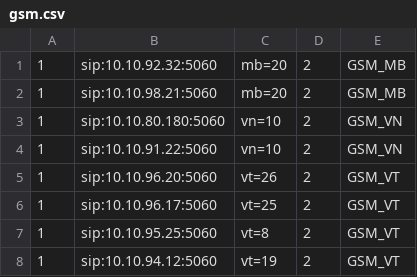
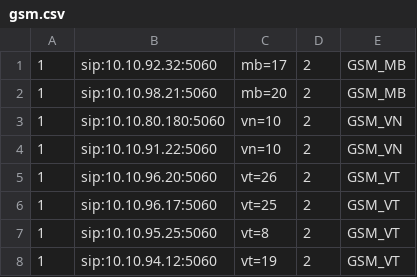
Before and after one commit to devops-itcs/CONFIG-CHANNEL-SIP-TC-9434, a CSV file: gsm.csv, drawn as a sheet.

Commit message:
Update gsm.csv

```diff
--- a/gsm.csv
+++ b/gsm.csv
@@ -1,2 +1,2 @@
-1,sip:10.10.92.32:5060,mb=20,2,GSM_MB
+1,sip:10.10.92.32:5060,mb=17,2,GSM_MB
 1,sip:10.10.98.21:5060,mb=20,2,GSM_MB
```
